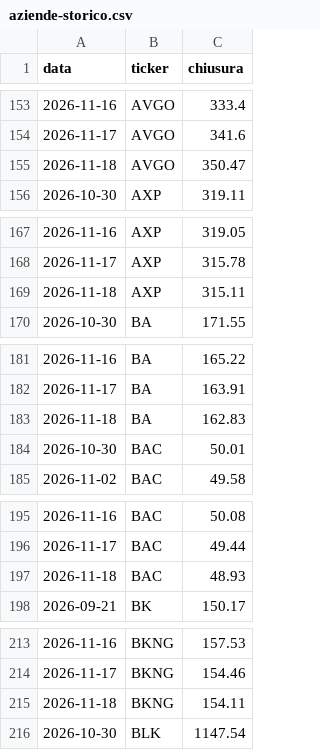
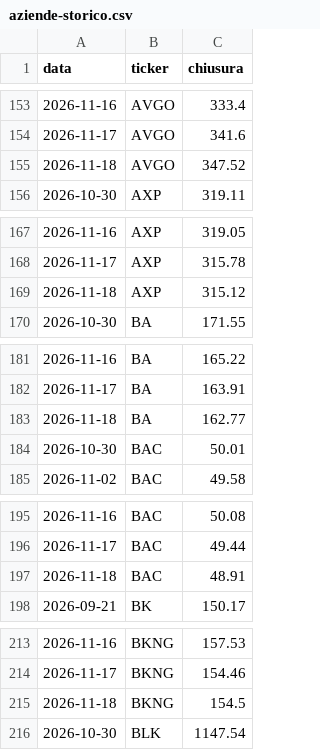
Before and after one commit to ruspinluca-143/FinanzaMIA, a CSV file: site/aziende-storico.csv, drawn as a sheet; only a part is shown, gaps mark what is left out; the diff covers the shown part only.

```diff
--- a/site/aziende-storico.csv
+++ b/site/aziende-storico.csv
@@ -154,3 +154,3 @@ data;ticker;chiusura
 2026-11-17;AVGO;341.6
-2026-11-18;AVGO;350.47
+2026-11-18;AVGO;347.52
 2026-10-30;AXP;319.11
@@ -168,3 +168,3 @@ data;ticker;chiusura
 2026-11-17;AXP;315.78
-2026-11-18;AXP;315.11
+2026-11-18;AXP;315.12
 2026-10-30;BA;171.55
@@ -182,3 +182,3 @@ data;ticker;chiusura
 2026-11-17;BA;163.91
-2026-11-18;BA;162.83
+2026-11-18;BA;162.77
 2026-10-30;BAC;50.01
@@ -196,3 +196,3 @@ data;ticker;chiusura
 2026-11-17;BAC;49.44
-2026-11-18;BAC;48.93
+2026-11-18;BAC;48.91
 2026-09-21;BK;150.17
@@ -214,3 +214,3 @@ data;ticker;chiusura
 2026-11-17;BKNG;154.46
-2026-11-18;BKNG;154.11
+2026-11-18;BKNG;154.5
 2026-10-30;BLK;1147.54
```
Also changed, not shown: 93 edited cells elsewhere in this file, 5 other files.
